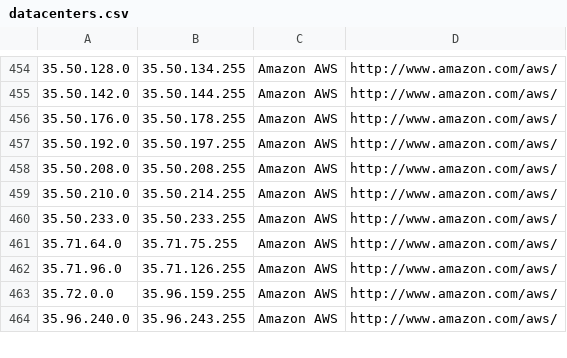
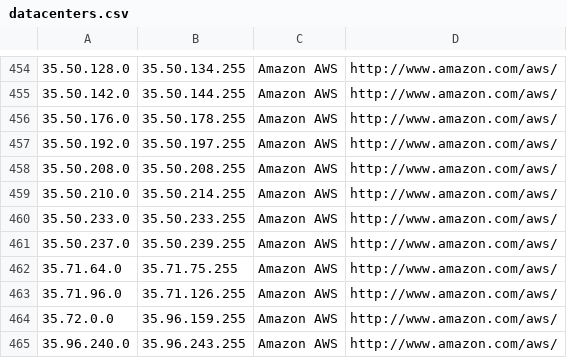
Before and after one commit to growlfm/odl, a CSV file: odl/data/datacenters.csv, drawn as a sheet; only a part is shown, gaps mark what is left out; the diff names each change by its address in the sheet, - before the commit and + after, or states it on an @@ line.

Commit message:
Update IP list

```diff
--- a/odl/data/datacenters.csv
+++ b/odl/data/datacenters.csv
+row 461: 35.50.237.0 | 35.50.239.255 | Amazon AWS | http://www.amazon.com/aws/
```
